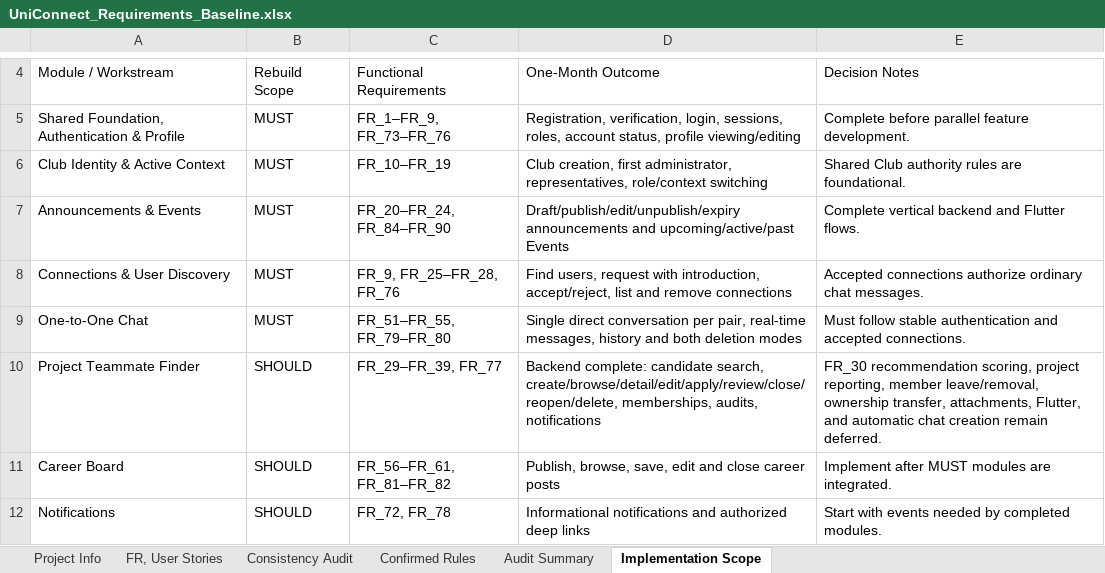
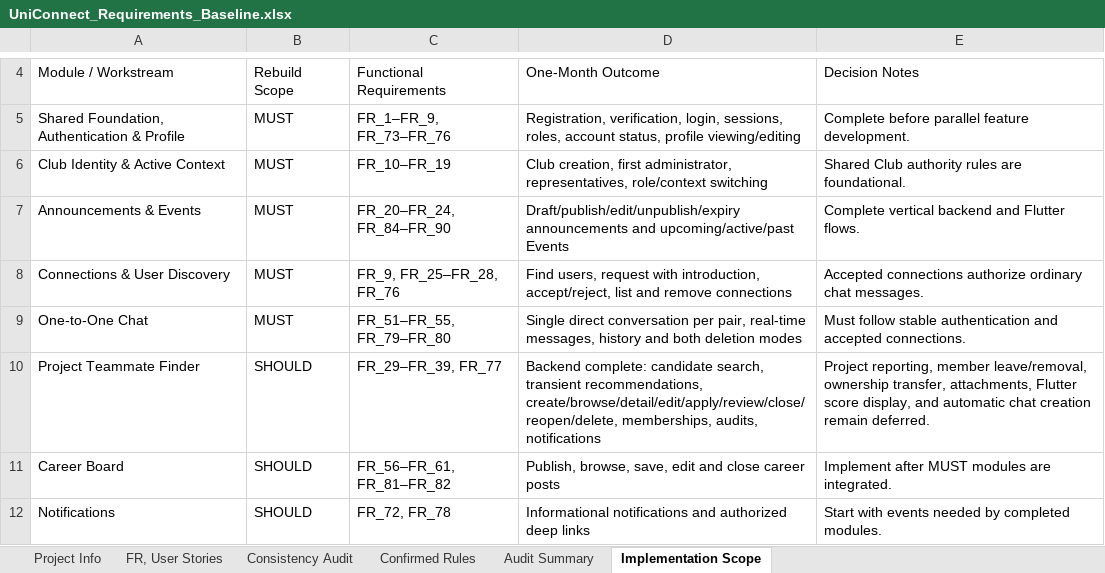
Before and after one commit to aymannondiny/SPL-II_UniConnect, an Excel workbook: docs/requirements/UniConnect_Requirements_Baseline.xlsx, sheet Implementation Scope, drawn as a sheet; only a part is shown, gaps mark what is left out; values as stored, in another font and other column widths than the file's, no borders; conditional formats and table styles not drawn; the diff names each change by its address in the sheet, - before the commit and + after, or states it on an @@ line.

Commit message:
feat(project): add explainable recommendation scoring (#85) (#86)

```diff
--- a/docs/requirements/UniConnect_Requirements_Baseline.xlsx (sheet Implementation Scope)
+++ b/docs/requirements/UniConnect_Requirements_Baseline.xlsx (sheet Implementation Scope)
-D10: …candidate search, create/browse/detail/edit/apply/review/close/reopen/delete, memberships,…
+D10: …candidate search, transient recommendations, create/browse/detail/edit/apply/review/close/reopen/delete, memberships,…
-E10: FR_30 recommendation scoring, project reporting, member leave/removal, ownership transfer, attachments, Flutter, and automatic…
+E10: Project reporting, member leave/removal, ownership transfer, attachments, Flutter score display, and automatic…
```
Also changed, not shown: sheet FR, User Stories, sheet Audit Summary, sheet Consistency Audit, 13 other files.
